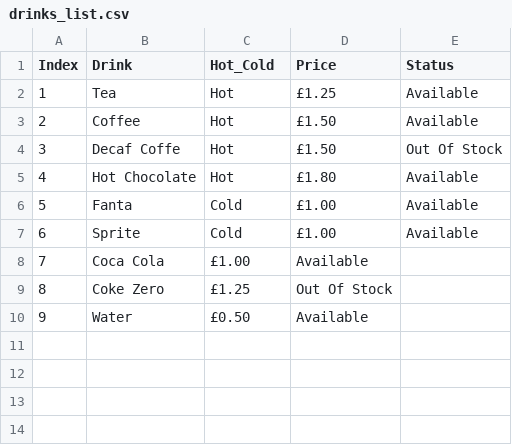
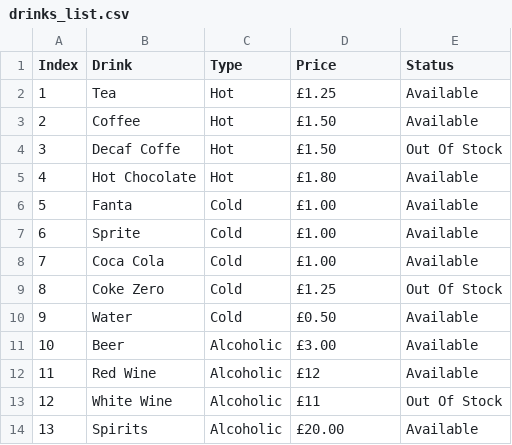
Before and after one commit to sain-data-academy-jan-2021/max_mini_project, a CSV file: data/drinks_list.csv, drawn as a sheet.

Commit message:
Added Unit Tests and Refactored lists into dictionaries.

```diff
--- a/data/drinks_list.csv
+++ b/data/drinks_list.csv
@@ -1,2 +1,2 @@
-Index,Drink,Hot_Cold,Price,Status
+Index,Drink,Type,Price,Status
 1,Tea,Hot,£1.25,Available
@@ -7,4 +7,8 @@ Index,Drink,Hot_Cold,Price,Status
 6,Sprite,Cold,£1.00,Available
-7,Coca Cola,£1.00,Available
-8,Coke Zero,£1.25,Out Of Stock
-9,Water,£0.50,Available
+7,Coca Cola,Cold,£1.00,Available
+8,Coke Zero,Cold,£1.25,Out Of Stock
+9,Water,Cold,£0.50,Available
+10,Beer,Alcoholic,£3.00,Available
+11,Red Wine,Alcoholic,£12,Available
+12,White Wine,Alcoholic,£11,Out Of Stock
+13,Spirits,Alcoholic,£20.00,Available
```
Also changed, not shown: data/order_info.csv, 4 other files.
